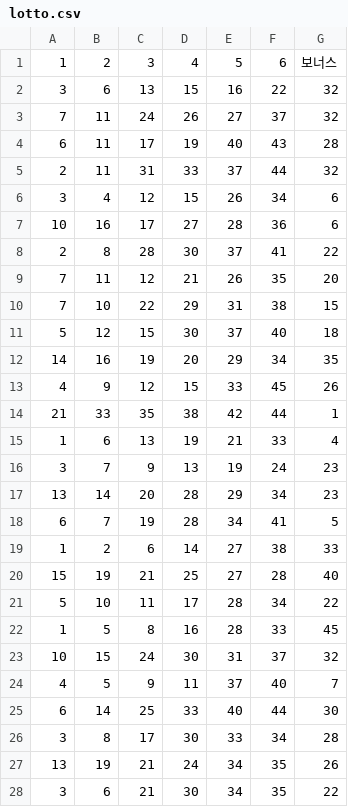
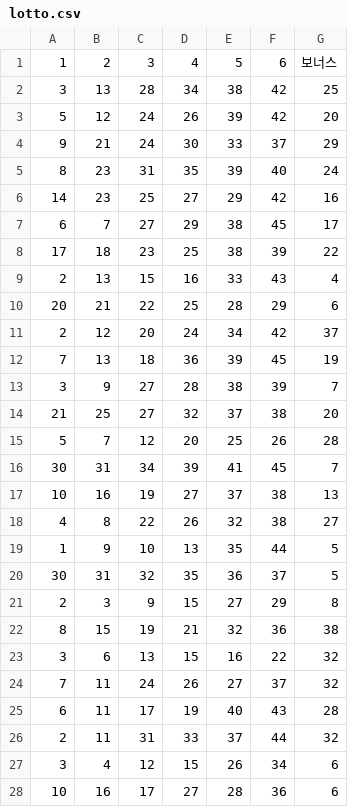
Before and after one commit to junseongday/lotto-ai, a CSV file: lotto.csv, drawn as a sheet; only a part is shown; the shorter side is filled out with more unchanged rows.

Commit message:
update lotto.csv

```diff
--- a/lotto.csv
+++ b/lotto.csv
@@ -1,2 +1,23 @@
 1,2,3,4,5,6, 보너스
+3,13,28,34,38,42,25
+5,12,24,26,39,42,20
+9,21,24,30,33,37,29
+8,23,31,35,39,40,24
+14,23,25,27,29,42,16
+6,7,27,29,38,45,17
+17,18,23,25,38,39,22
+2,13,15,16,33,43,4
+20,21,22,25,28,29,6
+2,12,20,24,34,42,37
+7,13,18,36,39,45,19
+3,9,27,28,38,39,7
+21,25,27,32,37,38,20
+5,7,12,20,25,26,28
+30,31,34,39,41,45,7
+10,16,19,27,37,38,13
+4,8,22,26,32,38,27
+1,9,10,13,35,44,5
+30,31,32,35,36,37,5
+2,3,9,15,27,29,8
+8,15,19,21,32,36,38
 3,6,13,15,16,22,32
```
